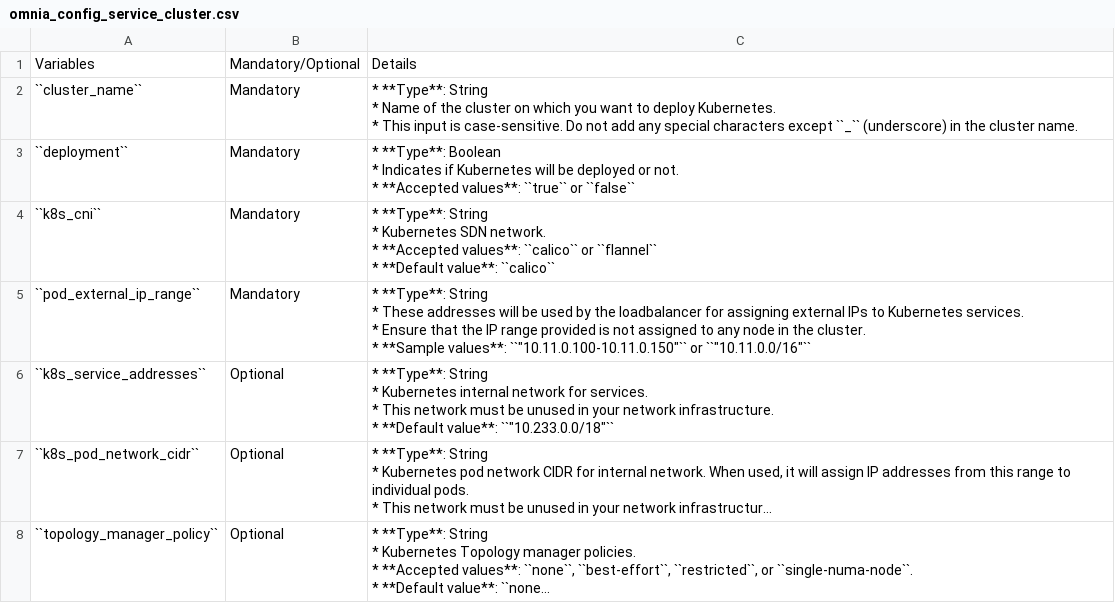
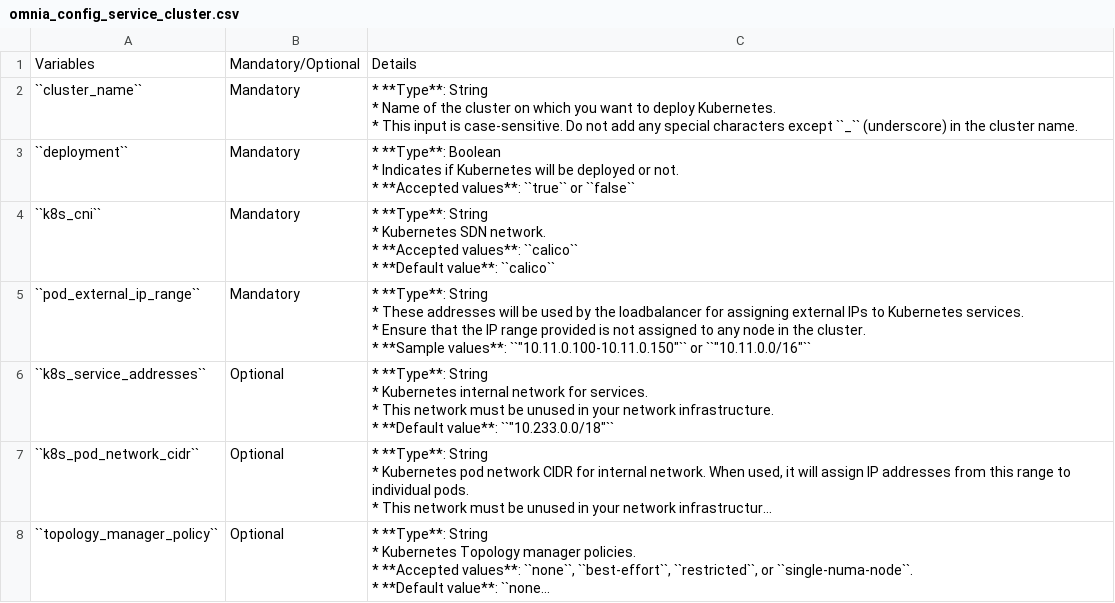
Before and after one commit to vasanthsathya/Doc-Generation, a CSV file: docs/source/Tables/omnia_config_service_cluster.csv, drawn as a sheet; only a part is shown; long unchanged cells end in ….

```diff
--- a/docs/source/Tables/omnia_config_service_cluster.csv
+++ b/docs/source/Tables/omnia_config_service_cluster.csv
@@ -7,6 +7,6 @@
 * **Accepted values**: ``true`` or ``false``"
-``k8s_cni``,Mandatory,"* **Type**: String
-* Kubernetes SDN network.
-* **Accepted values**: ``calico`` or ``flannel``
-* **Default value**: ``calico``"
+``k8s_cni``,Mandatory,"* **Type**: String
+* Kubernetes SDN network.
+* **Accepted values**: ``calico``
+* **Default value**: ``calico``"
 ``pod_external_ip_range``,Mandatory,"* **Type**: String
```
Also changed, not shown: docs/source/Tables/storage_config.csv.
